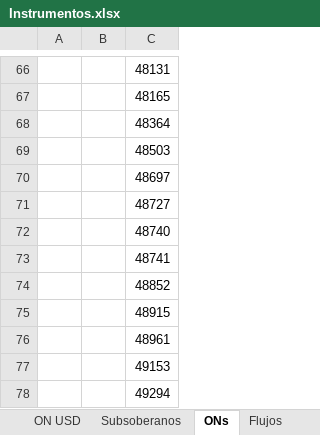
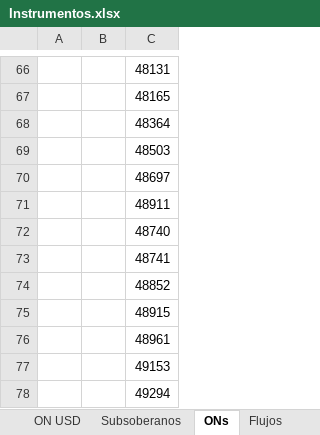
Before and after one commit to Ignacio-Talento/Monitor-SoberanosARG, an Excel workbook: Instrumentos.xlsx, sheet ONs, drawn as a sheet; only a part is shown, gaps mark what is left out; values as stored, in another font and other column widths than the file's, no borders; the diff names each change by its address in the sheet, - before the commit and + after, or states it on an @@ line.

```diff
--- a/Instrumentos.xlsx (sheet ONs)
+++ b/Instrumentos.xlsx (sheet ONs)
-C71: 48727
+C71: 48911
```
Also changed, not shown: 1 other file.
